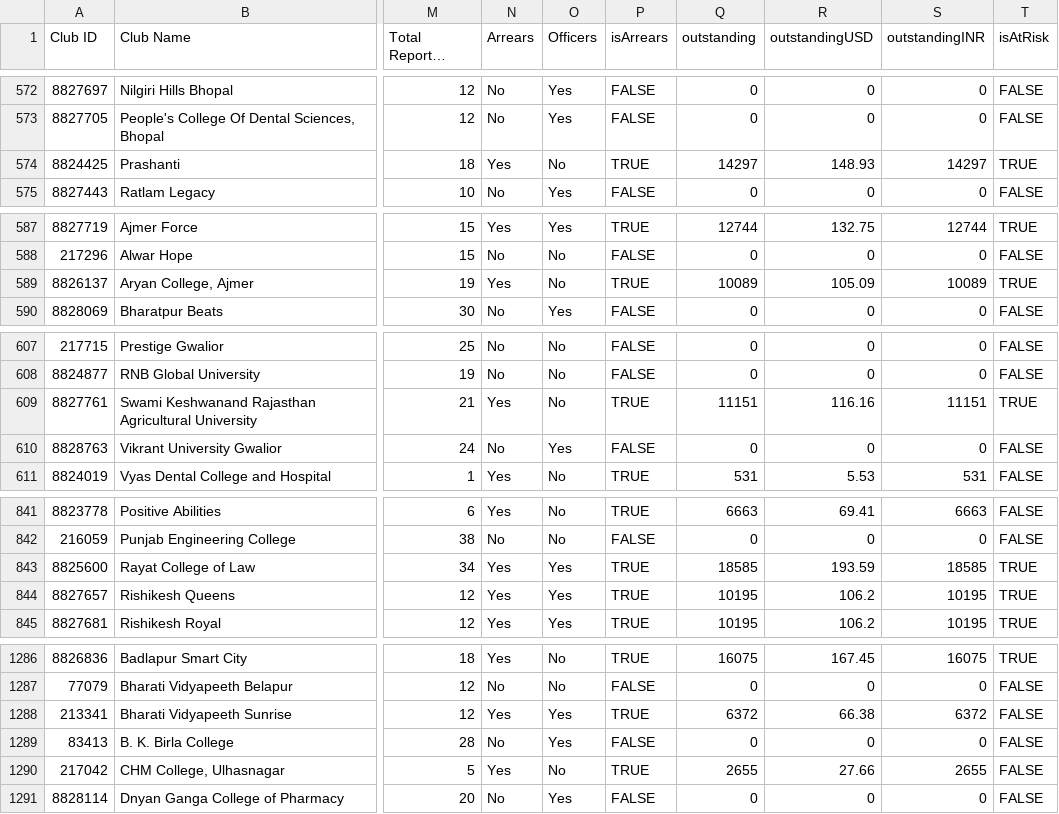
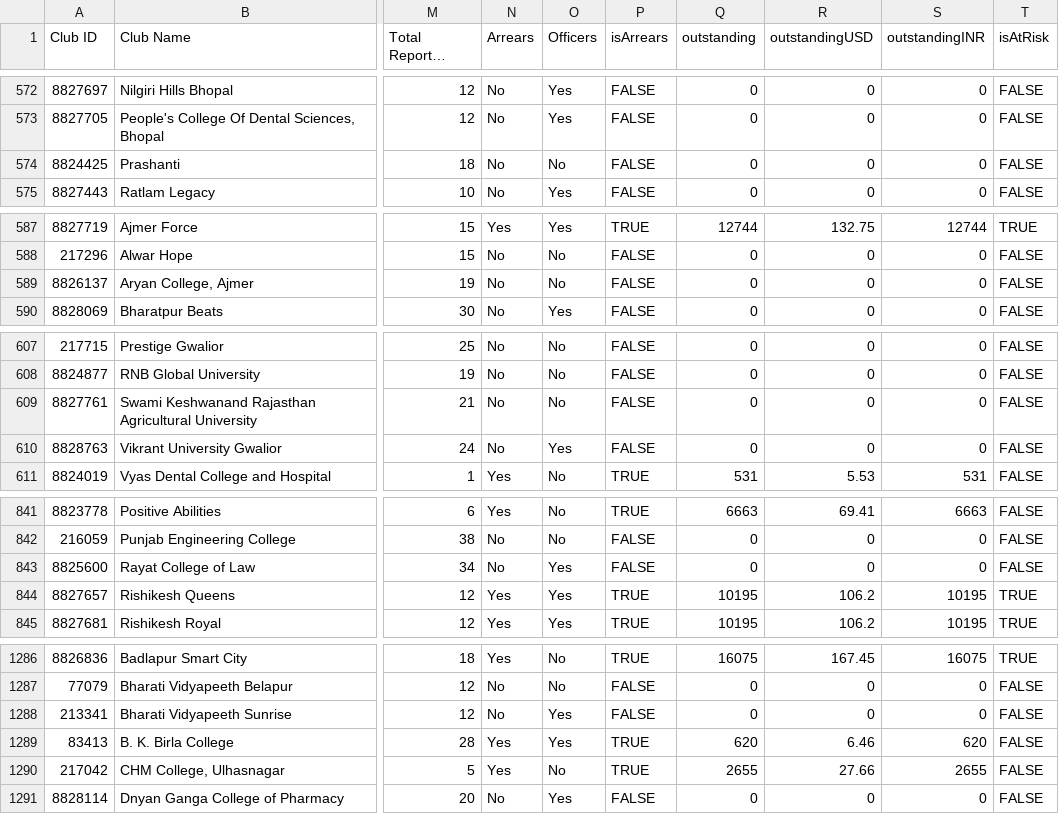
Before and after one commit to rsamdio/RSAInsights, a CSV file: data/all_clubs.csv, drawn as a sheet; only a part is shown, gaps mark what is left out; long unchanged cells end in …; the diff covers the shown part only; the diff names each change by its address in the sheet, - before the commit and + after, or states it on an @@ line.

```diff
--- a/data/all_clubs.csv
+++ b/data/all_clubs.csv
-N574 (Arrears): Yes
+N574 (Arrears): No
-P574 (isArrears): TRUE
+P574 (isArrears): FALSE
-Q574 (outstanding): 14297
+Q574 (outstanding): 0
-R574 (outstandingUSD): 148.93
+R574 (outstandingUSD): 0
-S574 (outstandingINR): 14297
+S574 (outstandingINR): 0
-T574 (isAtRisk): TRUE
+T574 (isAtRisk): FALSE
-N589 (Arrears): Yes
+N589 (Arrears): No
-P589 (isArrears): TRUE
+P589 (isArrears): FALSE
-Q589 (outstanding): 10089
+Q589 (outstanding): 0
-R589 (outstandingUSD): 105.09
+R589 (outstandingUSD): 0
-S589 (outstandingINR): 10089
+S589 (outstandingINR): 0
-T589 (isAtRisk): TRUE
+T589 (isAtRisk): FALSE
-N609 (Arrears): Yes
+N609 (Arrears): No
-P609 (isArrears): TRUE
+P609 (isArrears): FALSE
-Q609 (outstanding): 11151
+Q609 (outstanding): 0
-R609 (outstandingUSD): 116.16
+R609 (outstandingUSD): 0
-S609 (outstandingINR): 11151
+S609 (outstandingINR): 0
-T609 (isAtRisk): TRUE
+T609 (isAtRisk): FALSE
-N843 (Arrears): Yes
+N843 (Arrears): No
-P843 (isArrears): TRUE
+P843 (isArrears): FALSE
-Q843 (outstanding): 18585
+Q843 (outstanding): 0
-R843 (outstandingUSD): 193.59
+R843 (outstandingUSD): 0
-S843 (outstandingINR): 18585
+S843 (outstandingINR): 0
-T843 (isAtRisk): TRUE
+T843 (isAtRisk): FALSE
-N1288 (Arrears): Yes
+N1288 (Arrears): No
-P1288 (isArrears): TRUE
+P1288 (isArrears): FALSE
-Q1288 (outstanding): 6372
+Q1288 (outstanding): 0
-R1288 (outstandingUSD): 66.38
+R1288 (outstandingUSD): 0
-S1288 (outstandingINR): 6372
+S1288 (outstandingINR): 0
-N1289 (Arrears): No
+N1289 (Arrears): Yes
-P1289 (isArrears): FALSE
+P1289 (isArrears): TRUE
-Q1289 (outstanding): 0
+Q1289 (outstanding): 620
-R1289 (outstandingUSD): 0
+R1289 (outstandingUSD): 6.46
-S1289 (outstandingINR): 0
+S1289 (outstandingINR): 620
```
Also changed, not shown: 137 edited cells elsewhere in this file, data/arrears.csv, data/zone_summary.csv, 6 other files.
